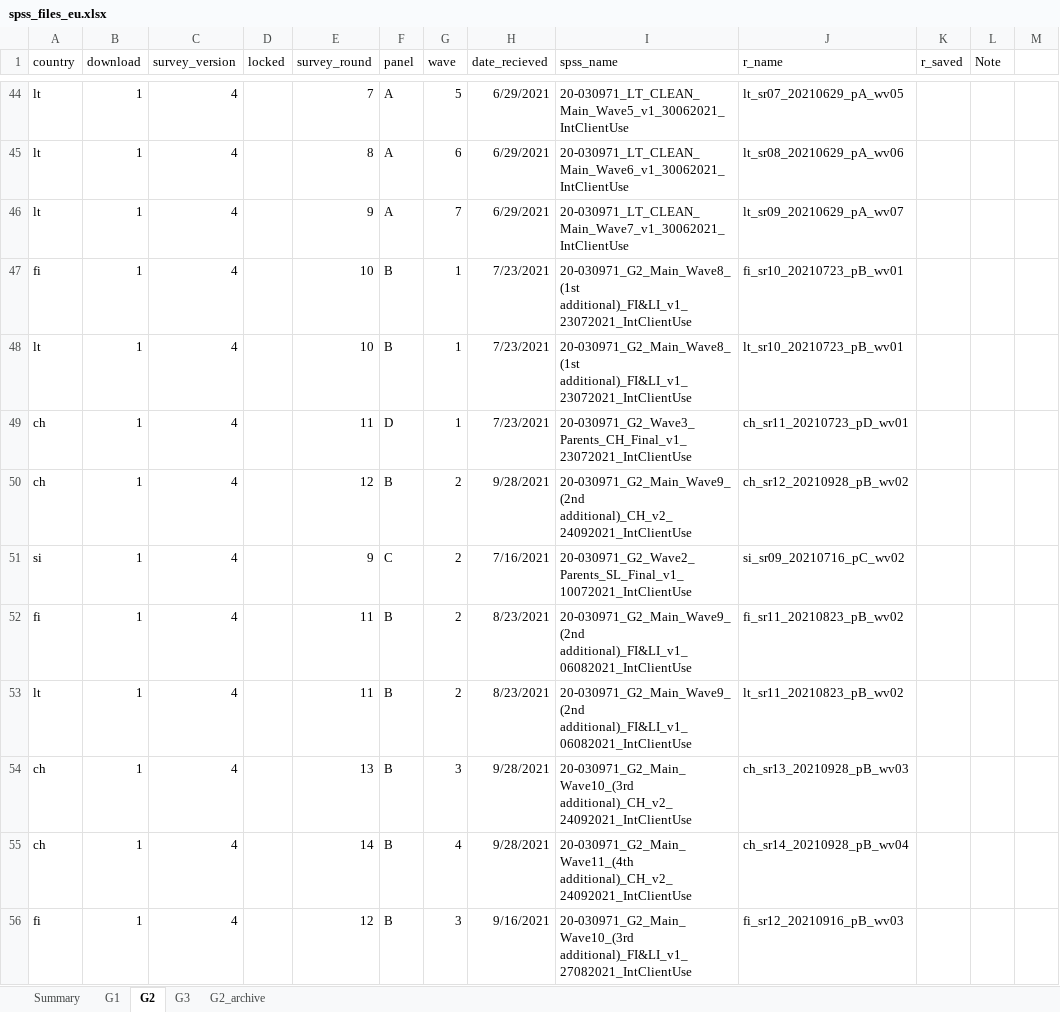
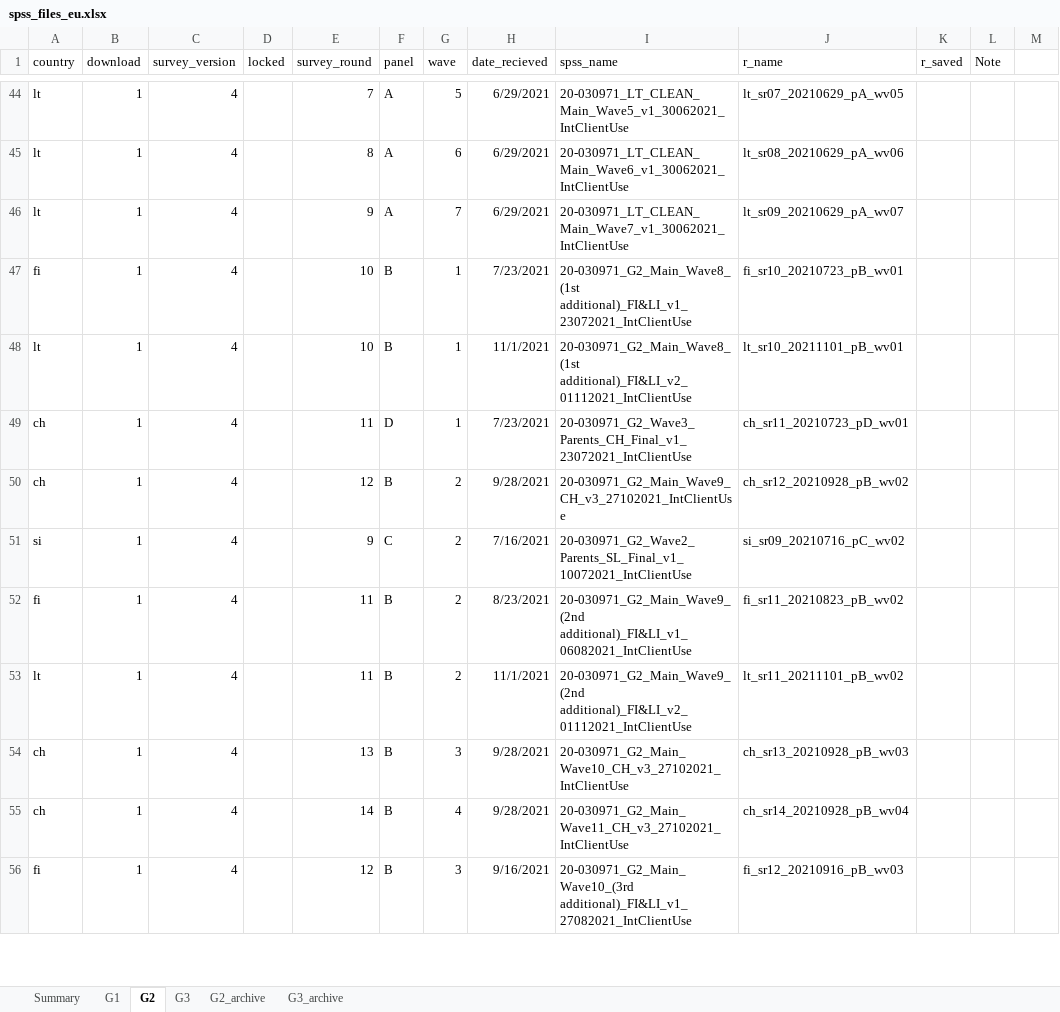
Before and after one commit to jarvisc1/comix_data_clean, an Excel workbook: data/spss_files_eu.xlsx, sheet G2, drawn as a sheet; only a part is shown, gaps mark what is left out; values as stored, in another font and other column widths than the file's, no borders; the diff covers the shown part only; the diff names each change by its address in the sheet, - before the commit and + after, or states it on an @@ line.

```diff
--- a/data/spss_files_eu.xlsx (sheet G2)
+++ b/data/spss_files_eu.xlsx (sheet G2)
+sheet tab: G3_archive
-H48 (date_recieved): 7/23/2021
+H48 (date_recieved): 11/1/2021
-I48 (spss_name): 20-030971_G2_Main_Wave8_(1st additional)_FI&LI_v1_23072021_IntClientUse
+I48 (spss_name): 20-030971_G2_Main_Wave8_(1st additional)_FI&LI_v2_01112021_IntClientUse
-J48 (r_name): lt_sr10_20210723_pB_wv01
+J48 (r_name): lt_sr10_20211101_pB_wv01
-I50 (spss_name): 20-030971_G2_Main_Wave9_(2nd additional)_CH_v2_24092021_IntClientUse
+I50 (spss_name): 20-030971_G2_Main_Wave9_CH_v3_27102021_IntClientUse
-H53 (date_recieved): 8/23/2021
+H53 (date_recieved): 11/1/2021
-I53 (spss_name): 20-030971_G2_Main_Wave9_(2nd additional)_FI&LI_v1_06082021_IntClientUse
+I53 (spss_name): 20-030971_G2_Main_Wave9_(2nd additional)_FI&LI_v2_01112021_IntClientUse
-J53 (r_name): lt_sr11_20210823_pB_wv02
+J53 (r_name): lt_sr11_20211101_pB_wv02
-I54 (spss_name): 20-030971_G2_Main_Wave10_(3rd additional)_CH_v2_24092021_IntClientUse
+I54 (spss_name): 20-030971_G2_Main_Wave10_CH_v3_27102021_IntClientUse
-I55 (spss_name): 20-030971_G2_Main_Wave11_(4th additional)_CH_v2_24092021_IntClientUse
+I55 (spss_name): 20-030971_G2_Main_Wave11_CH_v3_27102021_IntClientUse
```
Also changed, not shown: 19 edited cells elsewhere in this sheet, sheet G3, sheet G2_archive.
